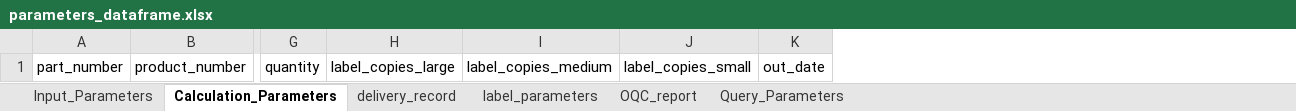
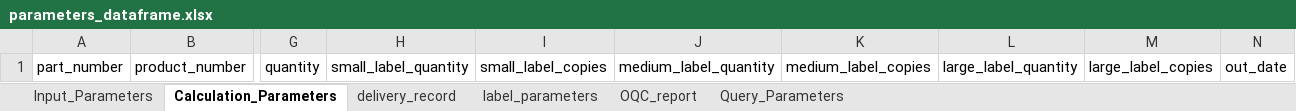
Before and after one commit to unssy/label_printing_20240401, an Excel workbook: parameters_dataframe.xlsx, sheet Calculation_Parameters, drawn as a sheet; only a part is shown, gaps mark what is left out; values as stored, in another font and other column widths than the file's, no borders; removed rows and columns are numbered as before the commit, all else as after; the diff names each change by its address in the sheet, - before the commit and + after, or states it on an @@ line.

```diff
--- a/parameters_dataframe.xlsx (sheet Calculation_Parameters)
+++ b/parameters_dataframe.xlsx (sheet Calculation_Parameters)
-column H, row 1: label_copies_large
-column I, row 1: label_copies_medium
-column J, row 1: label_copies_small
+column H, row 1: small_label_quantity
+column I, row 1: small_label_copies
+column J, row 1: medium_label_quantity
+column K, row 1: medium_label_copies
+column L, row 1: large_label_quantity
+column M, row 1: large_label_copies
```
Also changed, not shown: 4 other files.
